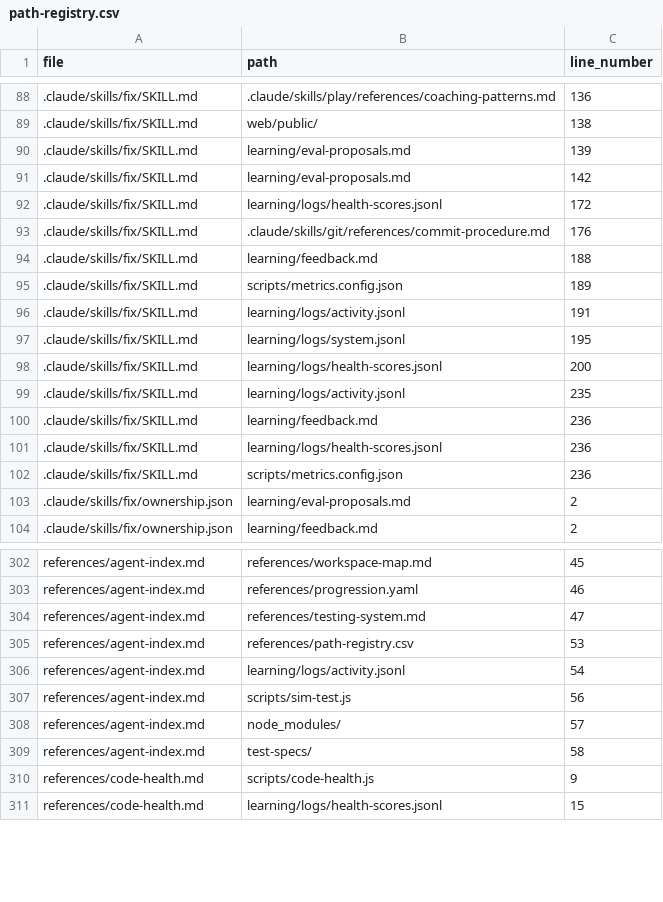
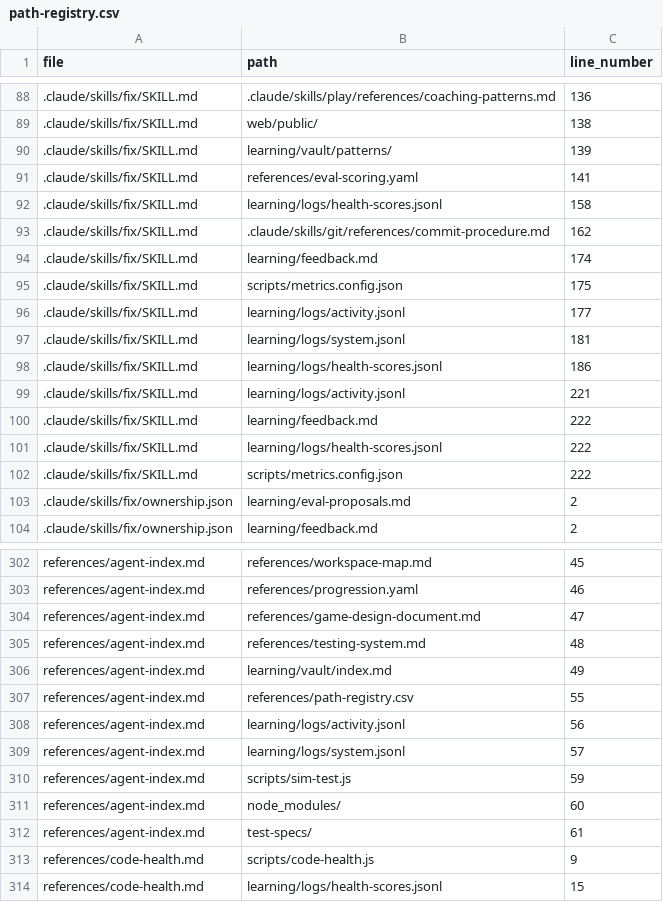
Before and after one commit to drashtishah/aws-simulator, a CSV file: references/path-registry.csv, drawn as a sheet; only a part is shown, gaps mark what is left out.

```diff
--- a/references/path-registry.csv
+++ b/references/path-registry.csv
@@ -89,15 +89,15 @@ file,path,line_number
 .claude/skills/fix/SKILL.md,web/public/,138
-.claude/skills/fix/SKILL.md,learning/eval-proposals.md,139
-.claude/skills/fix/SKILL.md,learning/eval-proposals.md,142
-.claude/skills/fix/SKILL.md,learning/logs/health-scores.jsonl,172
-.claude/skills/fix/SKILL.md,.claude/skills/git/references/commit-procedure.md,176
-.claude/skills/fix/SKILL.md,learning/feedback.md,188
-.claude/skills/fix/SKILL.md,scripts/metrics.config.json,189
-.claude/skills/fix/SKILL.md,learning/logs/activity.jsonl,191
-.claude/skills/fix/SKILL.md,learning/logs/system.jsonl,195
-.claude/skills/fix/SKILL.md,learning/logs/health-scores.jsonl,200
-.claude/skills/fix/SKILL.md,learning/logs/activity.jsonl,235
-.claude/skills/fix/SKILL.md,learning/feedback.md,236
-.claude/skills/fix/SKILL.md,learning/logs/health-scores.jsonl,236
-.claude/skills/fix/SKILL.md,scripts/metrics.config.json,236
+.claude/skills/fix/SKILL.md,learning/vault/patterns/,139
+.claude/skills/fix/SKILL.md,references/eval-scoring.yaml,141
+.claude/skills/fix/SKILL.md,learning/logs/health-scores.jsonl,158
+.claude/skills/fix/SKILL.md,.claude/skills/git/references/commit-procedure.md,162
+.claude/skills/fix/SKILL.md,learning/feedback.md,174
+.claude/skills/fix/SKILL.md,scripts/metrics.config.json,175
+.claude/skills/fix/SKILL.md,learning/logs/activity.jsonl,177
+.claude/skills/fix/SKILL.md,learning/logs/system.jsonl,181
+.claude/skills/fix/SKILL.md,learning/logs/health-scores.jsonl,186
+.claude/skills/fix/SKILL.md,learning/logs/activity.jsonl,221
+.claude/skills/fix/SKILL.md,learning/feedback.md,222
+.claude/skills/fix/SKILL.md,learning/logs/health-scores.jsonl,222
+.claude/skills/fix/SKILL.md,scripts/metrics.config.json,222
 .claude/skills/fix/ownership.json,learning/eval-proposals.md,2
@@ -303,8 +303,11 @@ references/agent-index.md,references/workspace-map.md,45
 references/agent-index.md,references/progression.yaml,46
-references/agent-index.md,references/testing-system.md,47
-references/agent-index.md,references/path-registry.csv,53
-references/agent-index.md,learning/logs/activity.jsonl,54
-references/agent-index.md,scripts/sim-test.js,56
-references/agent-index.md,node_modules/,57
-references/agent-index.md,test-specs/,58
+references/agent-index.md,references/game-design-document.md,47
+references/agent-index.md,references/testing-system.md,48
+references/agent-index.md,learning/vault/index.md,49
+references/agent-index.md,references/path-registry.csv,55
+references/agent-index.md,learning/logs/activity.jsonl,56
+references/agent-index.md,learning/logs/system.jsonl,57
+references/agent-index.md,scripts/sim-test.js,59
+references/agent-index.md,node_modules/,60
+references/agent-index.md,test-specs/,61
 references/code-health.md,scripts/code-health.js,9
```
Also changed, not shown: 2 other files.
